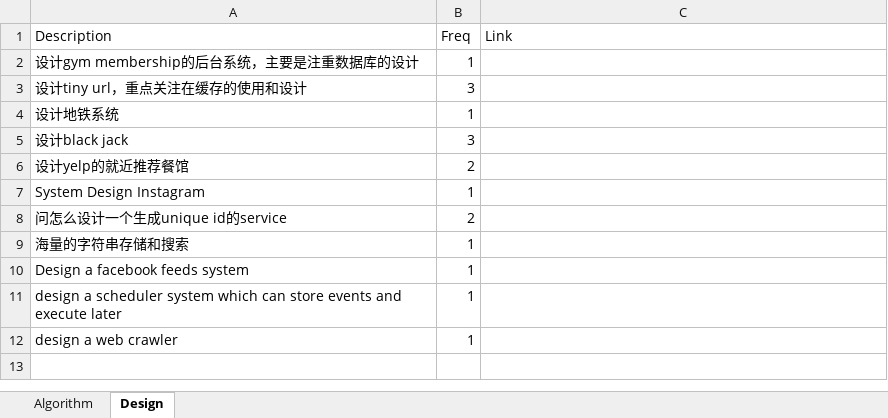
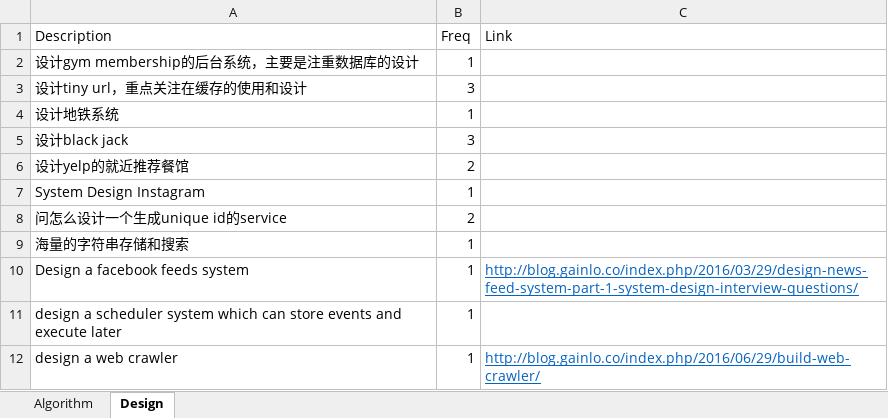
Before and after one commit to arnabs542/interview, an Excel workbook: company/wework/wework-freq.xlsx, sheet Design, drawn as a sheet; values as stored, in another font and other column widths than the file's, no borders; the diff names each change by its address in the sheet, - before the commit and + after, or states it on an @@ line.

Commit message:
Add more questions

```diff
--- a/company/wework/wework-freq.xlsx (sheet Design)
+++ b/company/wework/wework-freq.xlsx (sheet Design)
-C10 (Link): (empty)
+C10 (Link): http://blog.gainlo.co/index.php/2016/03/29/design-news-feed-system-part-1-system-design-interview-questions/
-C12 (Link): (empty)
+C12 (Link): http://blog.gainlo.co/index.php/2016/06/29/build-web-crawler/
```
Also changed, not shown: company/dropbox/question.xlsx, company/linkedin/linkedin高频.xlsx, 5 other files.
